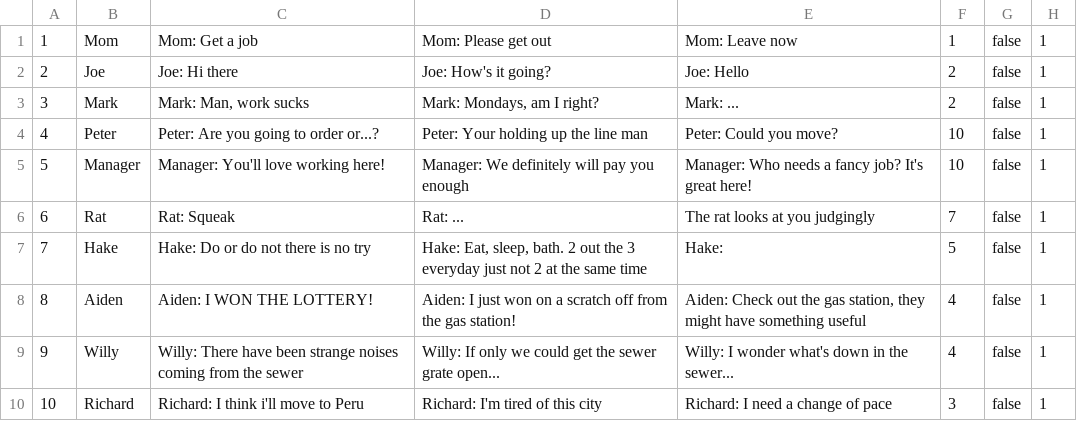
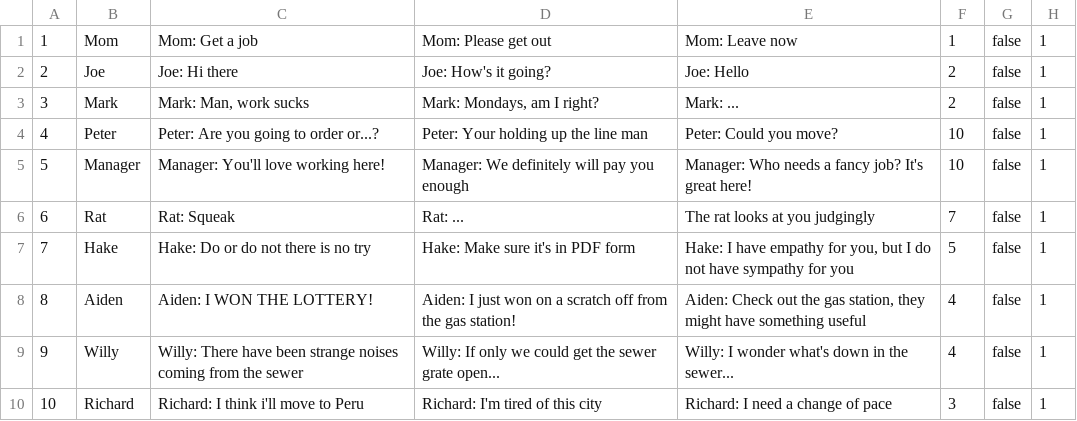
Before and after one commit to eSkyline-eng/TBAG, a CSV file: TBAG/WebContent/CSV/npcs.csv, drawn as a sheet; only a part is shown.

Commit message:
Time limit
Added the time limit, updated ending trigger

```diff
--- a/TBAG/WebContent/CSV/npcs.csv
+++ b/TBAG/WebContent/CSV/npcs.csv
@@ -6,3 +6,3 @@
 6|Rat|Rat: Squeak|Rat: ...|The rat looks at you judgingly|7|false|1
-7|Hake|Hake: Do or do not there is no try|Hake: Eat, sleep, bath. 2 out the 3 everyday just not 2 at the same time|Hake: |5|false|1
+7|Hake|Hake: Do or do not there is no try|Hake: Make sure it's in PDF form|Hake: I have empathy for you, but I do not have sympathy for you|5|false|1
 8|Aiden|Aiden: I WON THE LOTTERY!|Aiden: I just won on a scratch off from the gas station!|Aiden: Check out the gas station, they might have something useful|4|false|1
```
Also changed, not shown: 25 other files.
